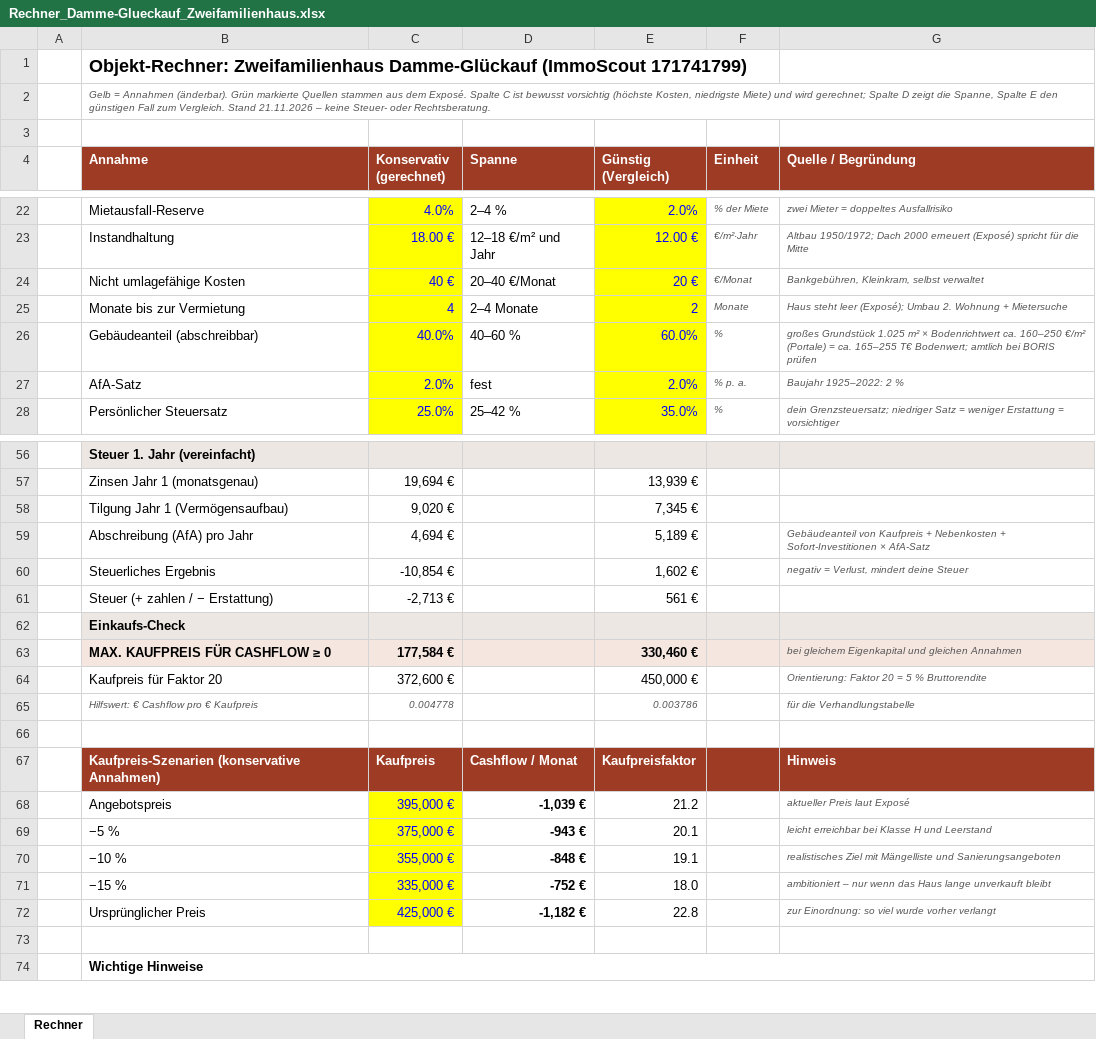
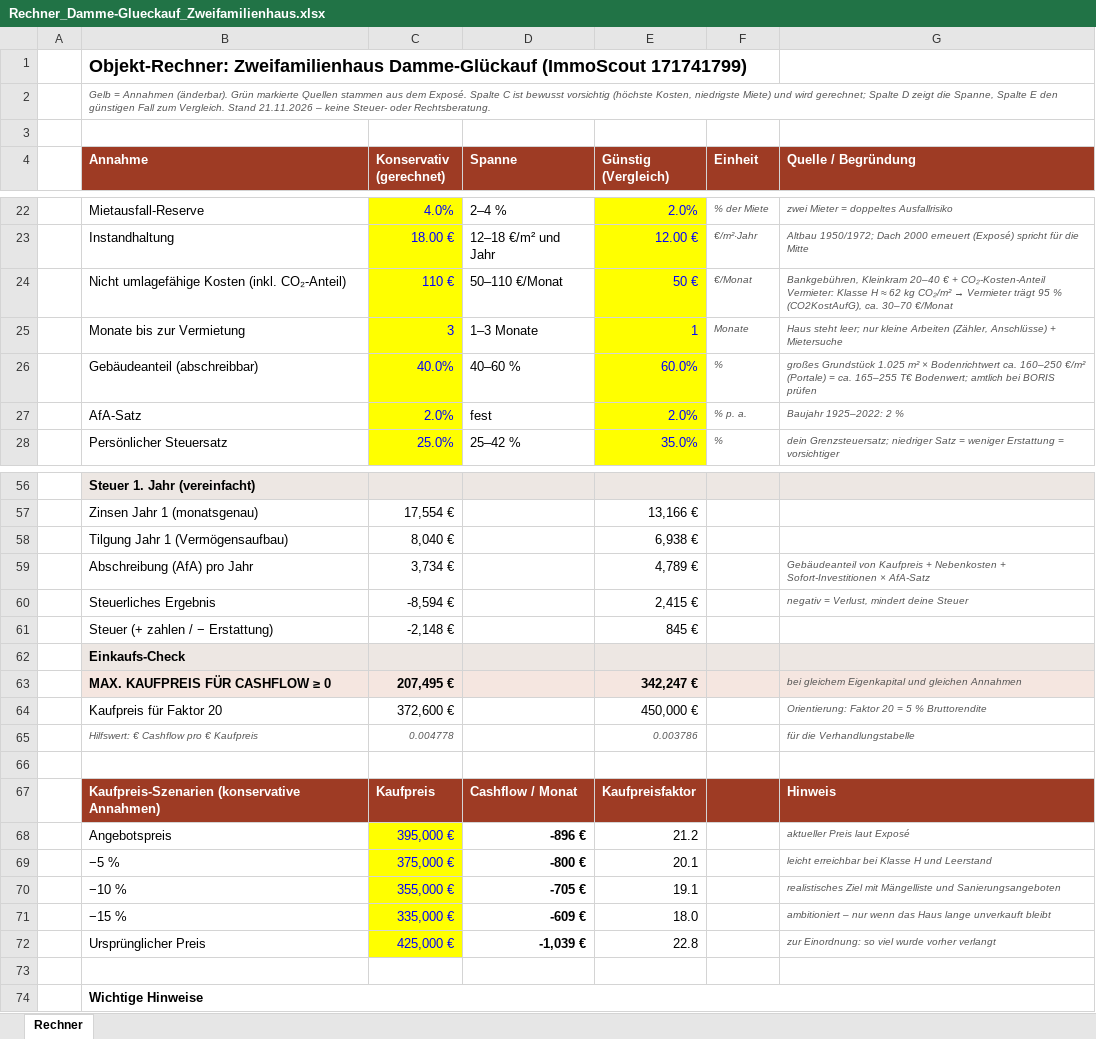
Before and after one commit to lucamuga/lugamuga, an Excel workbook: Immobilien/Kapitalanlage-Vermietung/Objekte/Damme-Glueckauf_Zweifamilienhaus_IS24-171741799/Rechner_Damme-Glueckauf_Zweifamilienhaus.xlsx, sheet Rechner, drawn as a sheet; only a part is shown, gaps mark what is left out; values as stored, in another font and other column widths than the file's, no borders; conditional formats not drawn; removed rows and columns are numbered as before the commit, all else as after; the diff covers the shown part only; the diff names each change by its address in the sheet, - before the commit and + after, or states it on an @@ line.

```diff
--- a/Immobilien/Kapitalanlage-Vermietung/Objekte/Damme-Glueckauf_Zweifamilienhaus_IS24-171741799/Rechner_Damme-Glueckauf_Zweifamilienhaus.xlsx (sheet Rechner)
+++ b/Immobilien/Kapitalanlage-Vermietung/Objekte/Damme-Glueckauf_Zweifamilienhaus_IS24-171741799/Rechner_Damme-Glueckauf_Zweifamilienhaus.xlsx (sheet Rechner)
-row 24:  | Nicht umlagefähige Kosten | 40 € | 20–40 €/Monat | 20 € | €/Monat | Bankgebühren, Kleinkram, selbst verwaltet
+row 24:  | Nicht umlagefähige Kosten (inkl. CO₂-Anteil) | 110 € | 50–110 €/Monat | 50 € | €/Monat | Bankgebühren, Kleinkram 20–40 € + CO₂-Kosten-Anteil Vermieter: Klasse H ≈ 62 kg CO₂/m² → Vermieter trägt 95 % (CO2KostAufG), ca. 30–70 €/Monat
-C25 (Konservativ (gerechnet)): 4
+C25 (Konservativ (gerechnet)): 3
-D25 (Spanne): 2–4 Monate
+D25 (Spanne): 1–3 Monate
-E25 (Günstig (Vergleich)): 2
+E25 (Günstig (Vergleich)): 1
-G25 (Quelle / Begründung): Haus steht leer (Exposé); Umbau 2. Wohnung + Mietersuche
+G25 (Quelle / Begründung): Haus steht leer; nur kleine Arbeiten (Zähler, Anschlüsse) + Mietersuche
-C57 (Konservativ (gerechnet)): 19,694 €
+C57 (Konservativ (gerechnet)): 17,554 €
-E57 (Günstig (Vergleich)): 13,939 €
+E57 (Günstig (Vergleich)): 13,166 €
-C58 (Konservativ (gerechnet)): 9,020 €
+C58 (Konservativ (gerechnet)): 8,040 €
-E58 (Günstig (Vergleich)): 7,345 €
+E58 (Günstig (Vergleich)): 6,938 €
-C59 (Konservativ (gerechnet)): 4,694 €
+C59 (Konservativ (gerechnet)): 3,734 €
-E59 (Günstig (Vergleich)): 5,189 €
+E59 (Günstig (Vergleich)): 4,789 €
-C60 (Konservativ (gerechnet)): -10,854 €
+C60 (Konservativ (gerechnet)): -8,594 €
-E60 (Günstig (Vergleich)): 1,602 €
+E60 (Günstig (Vergleich)): 2,415 €
-C61 (Konservativ (gerechnet)): -2,713 €
+C61 (Konservativ (gerechnet)): -2,148 €
-E61 (Günstig (Vergleich)): 561 €
+E61 (Günstig (Vergleich)): 845 €
-C63 (Konservativ (gerechnet)): 177,584 €
+C63 (Konservativ (gerechnet)): 207,495 €
-E63 (Günstig (Vergleich)): 330,460 €
+E63 (Günstig (Vergleich)): 342,247 €
-D68 (Spanne): -1,039 €
+D68 (Spanne): -896 €
-D69 (Spanne): -943 €
+D69 (Spanne): -800 €
-D70 (Spanne): -848 €
+D70 (Spanne): -705 €
-D71 (Spanne): -752 €
+D71 (Spanne): -609 €
-D72 (Spanne): -1,182 €
+D72 (Spanne): -1,039 €
```
Also changed, not shown: 1 added row, 1 removed row and 28 edited cells elsewhere in this sheet, Immobilien/Kapitalanlage-Vermietung/Objekte/Damme-CAD_Mehrfamilienhaus_KA-3558261375/Rechner_Damme-CAD_Mehrfamilienhaus.xlsx, Immobilien/Kapitalanlage-Vermietung/Objekte/Damme-Neubau-DHH_allkauf_KA-3578260976/Rechner_Damme-Neubau-DHH.xlsx, 7 other files.
